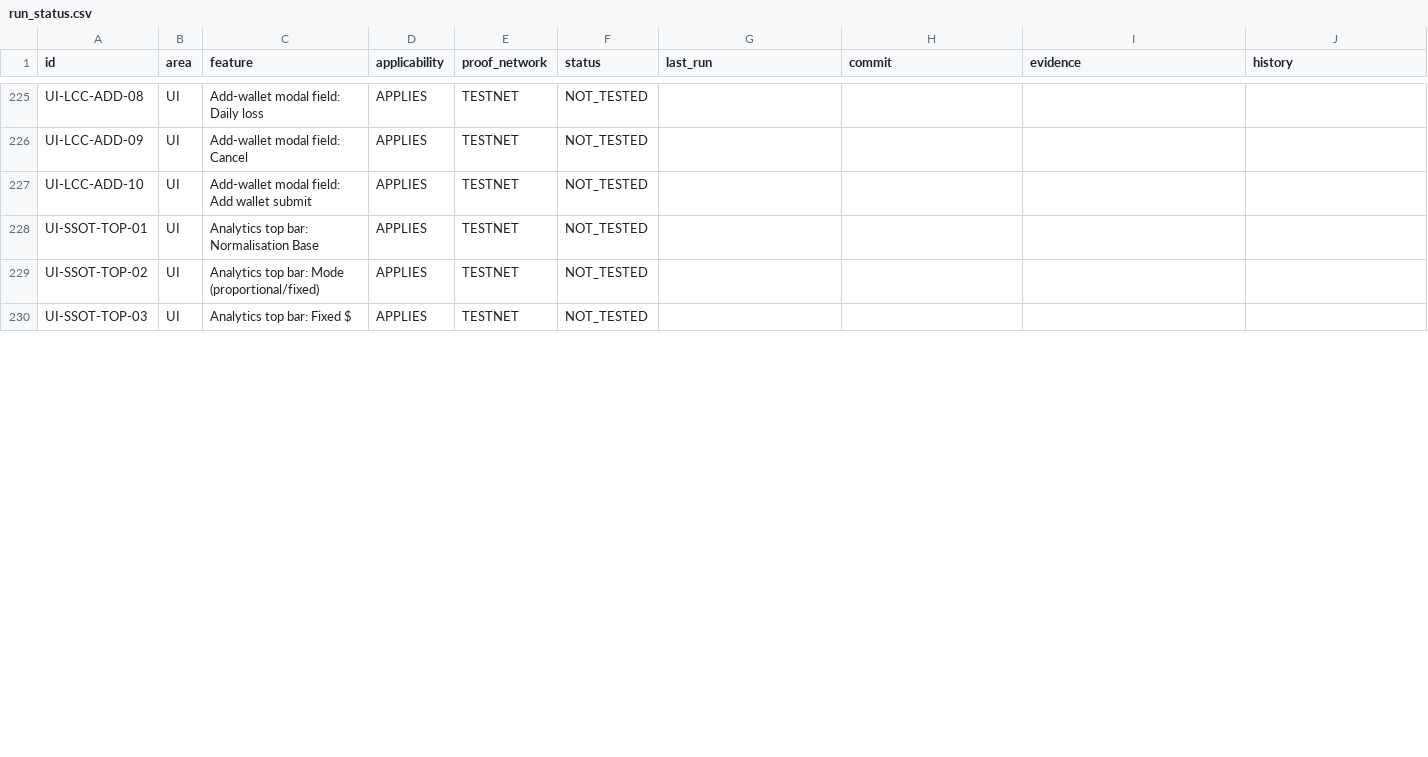
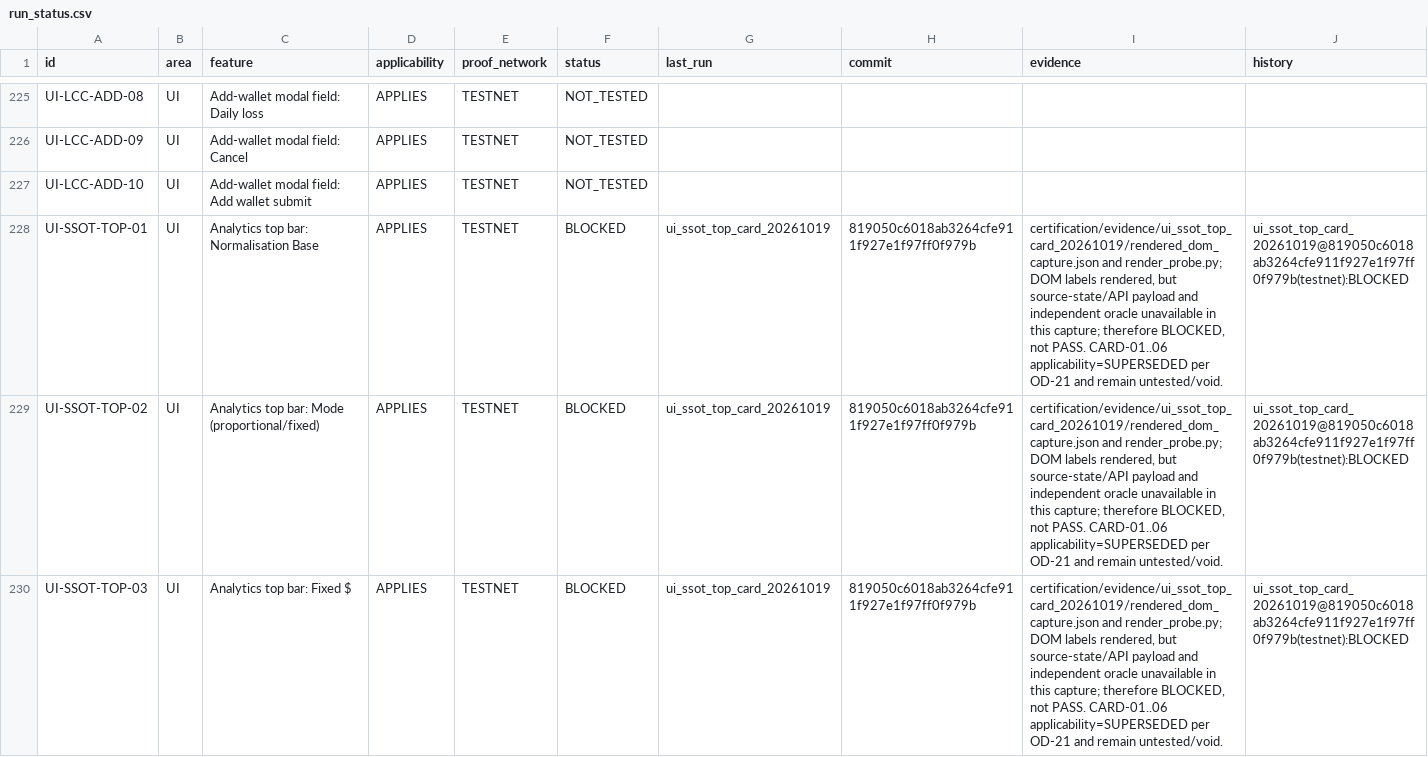
Before and after one commit to binancebotty-bot/hyperliquid-build3-repair, a CSV file: certification/run_status.csv, drawn as a sheet; only a part is shown, gaps mark what is left out; the diff covers the shown part only.

Commit message:
Record bounded UI SSOT rendered evidence and blockers

```diff
--- a/certification/run_status.csv
+++ b/certification/run_status.csv
@@ -227,4 +227,4 @@ UI-LCC-ADD-09,UI,Add-wallet modal field: Cancel,APPLIES,TESTNET,NOT_TESTED,,,,
 UI-LCC-ADD-10,UI,Add-wallet modal field: Add wallet submit,APPLIES,TESTNET,NOT_TESTED,,,,
-UI-SSOT-TOP-01,UI,Analytics top bar: Normalisation Base,APPLIES,TESTNET,NOT_TESTED,,,,
-UI-SSOT-TOP-02,UI,Analytics top bar: Mode (proportional/fixed),APPLIES,TESTNET,NOT_TESTED,,,,
-UI-SSOT-TOP-03,UI,Analytics top bar: Fixed $,APPLIES,TESTNET,NOT_TESTED,,,,
+UI-SSOT-TOP-01,UI,Analytics top bar: Normalisation Base,APPLIES,TESTNET,BLOCKED,ui_ssot_top_card_20261019,819050c6018ab3264cfe911f927e1f97ff0f979b,"certification/evidence/ui_ssot_top_card_20261019/rendered_dom_capture.json and render_probe.py; DOM labels rendered, but source-state/API payload and independent oracle unavailable in this capture; therefore BLOCKED, not PASS. CARD-01..06 applicability=SUPERSEDED per OD-21 and remain untested/void.",ui_ssot_top_card_20261019@819050c6018ab3264cfe911f927e1f97ff0f979b(testnet):BLOCKED
+UI-SSOT-TOP-02,UI,Analytics top bar: Mode (proportional/fixed),APPLIES,TESTNET,BLOCKED,ui_ssot_top_card_20261019,819050c6018ab3264cfe911f927e1f97ff0f979b,"certification/evidence/ui_ssot_top_card_20261019/rendered_dom_capture.json and render_probe.py; DOM labels rendered, but source-state/API payload and independent oracle unavailable in this capture; therefore BLOCKED, not PASS. CARD-01..06 applicability=SUPERSEDED per OD-21 and remain untested/void.",ui_ssot_top_card_20261019@819050c6018ab3264cfe911f927e1f97ff0f979b(testnet):BLOCKED
+UI-SSOT-TOP-03,UI,Analytics top bar: Fixed $,APPLIES,TESTNET,BLOCKED,ui_ssot_top_card_20261019,819050c6018ab3264cfe911f927e1f97ff0f979b,"certification/evidence/ui_ssot_top_card_20261019/rendered_dom_capture.json and render_probe.py; DOM labels rendered, but source-state/API payload and independent oracle unavailable in this capture; therefore BLOCKED, not PASS. CARD-01..06 applicability=SUPERSEDED per OD-21 and remain untested/void.",ui_ssot_top_card_20261019@819050c6018ab3264cfe911f927e1f97ff0f979b(testnet):BLOCKED
```
Also changed, not shown: 30 edited cells elsewhere in this file, 7 other files.
